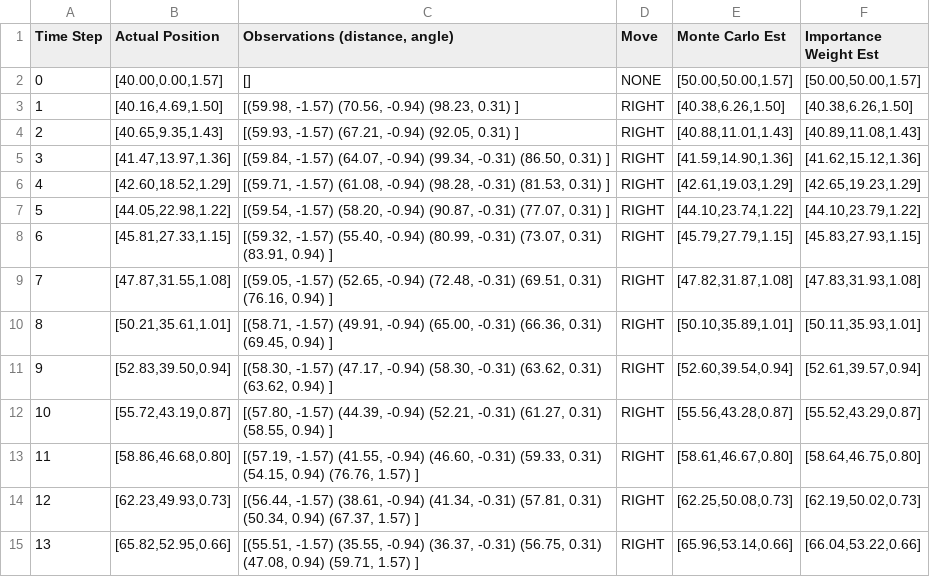
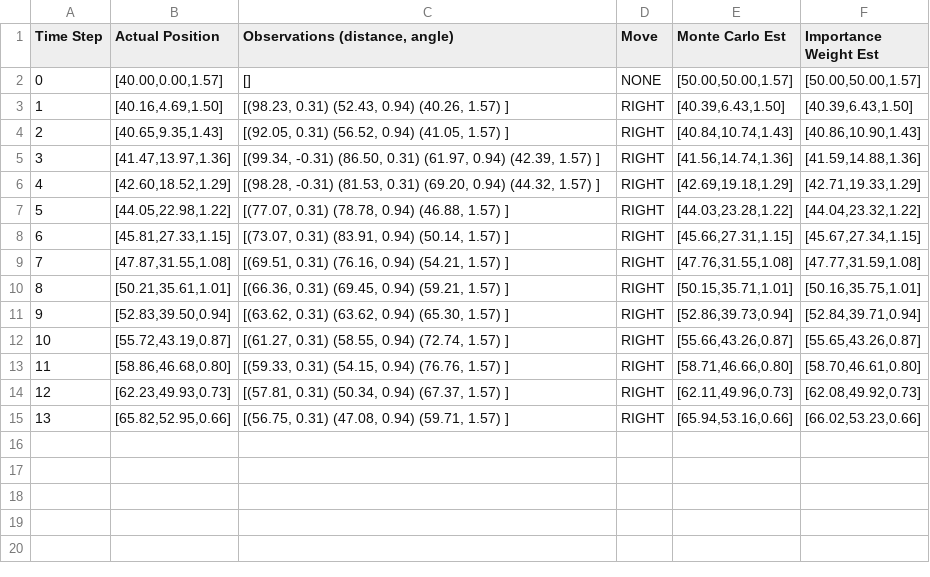
Before and after one commit to ValenYamamoto/SlamCar, a CSV file: src/sdp/scripts/simulation_out/test_case_7.csv, drawn as a sheet.

Commit message:
Fixing right turn tests

```diff
--- a/src/sdp/scripts/simulation_out/test_case_7.csv
+++ b/src/sdp/scripts/simulation_out/test_case_7.csv
@@ -2,14 +2,14 @@ Time Step, Actual Position,"Observations (distance, angle)",Move,Monte Carlo Est
 0,"[40.00,0.00,1.57]","[]",NONE,"[50.00,50.00,1.57]","[50.00,50.00,1.57]",
-1,"[40.16,4.69,1.50]","[(59.98, -1.57) (70.56, -0.94) (98.23, 0.31) ]",RIGHT,"[40.38,6.26,1.50]","[40.38,6.26,1.50]",
-2,"[40.65,9.35,1.43]","[(59.93, -1.57) (67.21, -0.94) (92.05, 0.31) ]",RIGHT,"[40.88,11.01,1.43]","[40.89,11.08,1.43]",
-3,"[41.47,13.97,1.36]","[(59.84, -1.57) (64.07, -0.94) (99.34, -0.31) (86.50, 0.31) ]",RIGHT,"[41.59,14.90,1.36]","[41.62,15.12,1.36]",
-4,"[42.60,18.52,1.29]","[(59.71, -1.57) (61.08, -0.94) (98.28, -0.31) (81.53, 0.31) ]",RIGHT,"[42.61,19.03,1.29]","[42.65,19.23,1.29]",
-5,"[44.05,22.98,1.22]","[(59.54, -1.57) (58.20, -0.94) (90.87, -0.31) (77.07, 0.31) ]",RIGHT,"[44.10,23.74,1.22]","[44.10,23.79,1.22]",
-6,"[45.81,27.33,1.15]","[(59.32, -1.57) (55.40, -0.94) (80.99, -0.31) (73.07, 0.31) (83.91, 0.94) ]",RIGHT,"[45.79,27.79,1.15]","[45.83,27.93,1.15]",
-7,"[47.87,31.55,1.08]","[(59.05, -1.57) (52.65, -0.94) (72.48, -0.31) (69.51, 0.31) (76.16, 0.94) ]",RIGHT,"[47.82,31.87,1.08]","[47.83,31.93,1.08]",
-8,"[50.21,35.61,1.01]","[(58.71, -1.57) (49.91, -0.94) (65.00, -0.31) (66.36, 0.31) (69.45, 0.94) ]",RIGHT,"[50.10,35.89,1.01]","[50.11,35.93,1.01]",
-9,"[52.83,39.50,0.94]","[(58.30, -1.57) (47.17, -0.94) (58.30, -0.31) (63.62, 0.31) (63.62, 0.94) ]",RIGHT,"[52.60,39.54,0.94]","[52.61,39.57,0.94]",
-10,"[55.72,43.19,0.87]","[(57.80, -1.57) (44.39, -0.94) (52.21, -0.31) (61.27, 0.31) (58.55, 0.94) ]",RIGHT,"[55.56,43.28,0.87]","[55.52,43.29,0.87]",
-11,"[58.86,46.68,0.80]","[(57.19, -1.57) (41.55, -0.94) (46.60, -0.31) (59.33, 0.31) (54.15, 0.94) (76.76, 1.57) ]",RIGHT,"[58.61,46.67,0.80]","[58.64,46.75,0.80]",
-12,"[62.23,49.93,0.73]","[(56.44, -1.57) (38.61, -0.94) (41.34, -0.31) (57.81, 0.31) (50.34, 0.94) (67.37, 1.57) ]",RIGHT,"[62.25,50.08,0.73]","[62.19,50.02,0.73]",
-13,"[65.82,52.95,0.66]","[(55.51, -1.57) (35.55, -0.94) (36.37, -0.31) (56.75, 0.31) (47.08, 0.94) (59.71, 1.57) ]",RIGHT,"[65.96,53.14,0.66]","[66.04,53.22,0.66]",
+1,"[40.16,4.69,1.50]","[(98.23, 0.31) (52.43, 0.94) (40.26, 1.57) ]",RIGHT,"[40.39,6.43,1.50]","[40.39,6.43,1.50]",
+2,"[40.65,9.35,1.43]","[(92.05, 0.31) (56.52, 0.94) (41.05, 1.57) ]",RIGHT,"[40.84,10.74,1.43]","[40.86,10.90,1.43]",
+3,"[41.47,13.97,1.36]","[(99.34, -0.31) (86.50, 0.31) (61.97, 0.94) (42.39, 1.57) ]",RIGHT,"[41.56,14.74,1.36]","[41.59,14.88,1.36]",
+4,"[42.60,18.52,1.29]","[(98.28, -0.31) (81.53, 0.31) (69.20, 0.94) (44.32, 1.57) ]",RIGHT,"[42.69,19.18,1.29]","[42.71,19.33,1.29]",
+5,"[44.05,22.98,1.22]","[(77.07, 0.31) (78.78, 0.94) (46.88, 1.57) ]",RIGHT,"[44.03,23.28,1.22]","[44.04,23.32,1.22]",
+6,"[45.81,27.33,1.15]","[(73.07, 0.31) (83.91, 0.94) (50.14, 1.57) ]",RIGHT,"[45.66,27.31,1.15]","[45.67,27.34,1.15]",
+7,"[47.87,31.55,1.08]","[(69.51, 0.31) (76.16, 0.94) (54.21, 1.57) ]",RIGHT,"[47.76,31.55,1.08]","[47.77,31.59,1.08]",
+8,"[50.21,35.61,1.01]","[(66.36, 0.31) (69.45, 0.94) (59.21, 1.57) ]",RIGHT,"[50.15,35.71,1.01]","[50.16,35.75,1.01]",
+9,"[52.83,39.50,0.94]","[(63.62, 0.31) (63.62, 0.94) (65.30, 1.57) ]",RIGHT,"[52.86,39.73,0.94]","[52.84,39.71,0.94]",
+10,"[55.72,43.19,0.87]","[(61.27, 0.31) (58.55, 0.94) (72.74, 1.57) ]",RIGHT,"[55.66,43.26,0.87]","[55.65,43.26,0.87]",
+11,"[58.86,46.68,0.80]","[(59.33, 0.31) (54.15, 0.94) (76.76, 1.57) ]",RIGHT,"[58.71,46.66,0.80]","[58.70,46.61,0.80]",
+12,"[62.23,49.93,0.73]","[(57.81, 0.31) (50.34, 0.94) (67.37, 1.57) ]",RIGHT,"[62.11,49.96,0.73]","[62.08,49.92,0.73]",
+13,"[65.82,52.95,0.66]","[(56.75, 0.31) (47.08, 0.94) (59.71, 1.57) ]",RIGHT,"[65.94,53.16,0.66]","[66.02,53.23,0.66]",
```
Also changed, not shown: src/sdp/scripts/simulation_out/test_case_9.csv, 4 other files.
